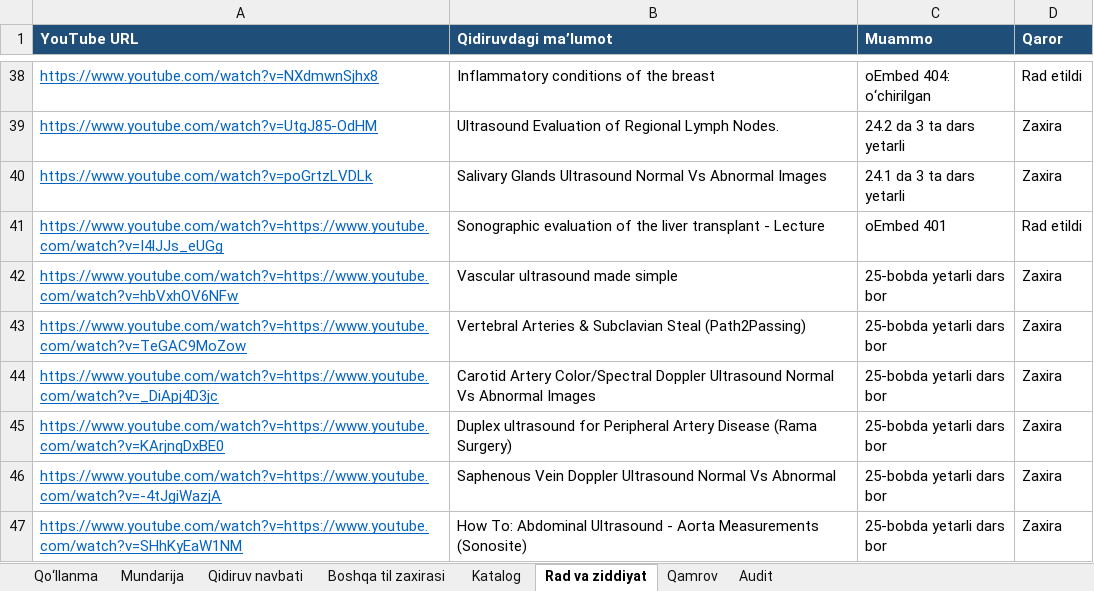
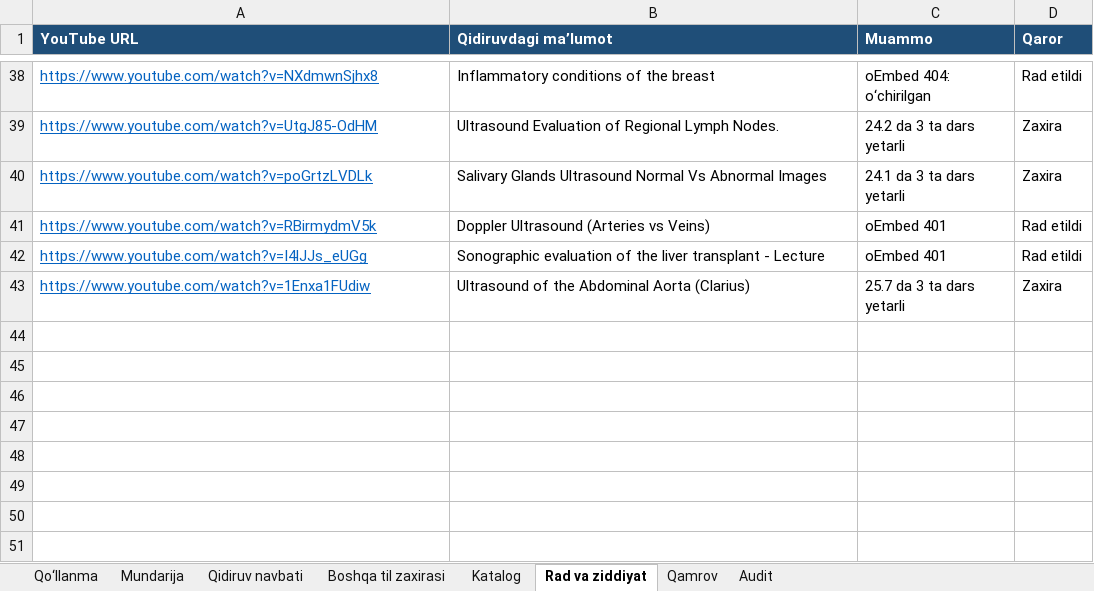
Before and after one commit to botanikjon-droid/dual-sub-replay, an Excel workbook: docs/shokalon/02_VIDEO_CATALOG/SHOKALON_katalog_v7.xlsx, sheet Rad va ziddiyat, drawn as a sheet; only a part is shown, gaps mark what is left out; values as stored, in another font and other column widths than the file's, no borders; removed rows and columns are numbered as before the commit, all else as after; the diff names each change by its address in the sheet, - before the commit and + after, or states it on an @@ line.

```diff
--- a/docs/shokalon/02_VIDEO_CATALOG/SHOKALON_katalog_v7.xlsx (sheet Rad va ziddiyat)
+++ b/docs/shokalon/02_VIDEO_CATALOG/SHOKALON_katalog_v7.xlsx (sheet Rad va ziddiyat)
+row 41: https://www.youtube.com/watch?v=RBirmydmV5k | Doppler Ultrasound (Arteries vs Veins) | oEmbed 401 | Rad etildi
-A42 (YouTube URL): https://www.youtube.com/watch?v=https://www.youtube.com/watch?v=I4lJJs_eUGg
+A42 (YouTube URL): https://www.youtube.com/watch?v=I4lJJs_eUGg
-row 42: https://www.youtube.com/watch?v=https://www.youtube.com/watch?v=hbVxhOV6NFw | Vascular ultrasound made simple | 25-bobda yetarli dars bor | Zaxira
-row 43: https://www.youtube.com/watch?v=https://www.youtube.com/watch?v=TeGAC9MoZow | Vertebral Arteries & Subclavian Steal (Path2Passing) | 25-bobda yetarli dars bor | Zaxira
-row 44: https://www.youtube.com/watch?v=https://www.youtube.com/watch?v=_DiApj4D3jc | Carotid Artery Color/Spectral Doppler Ultrasound Normal Vs Abnormal Images | 25-bobda yetarli dars bor | Zaxira
-row 45: https://www.youtube.com/watch?v=https://www.youtube.com/watch?v=KArjnqDxBE0 | Duplex ultrasound for Peripheral Artery Disease (Rama Surgery) | 25-bobda yetarli dars bor | Zaxira
-row 46: https://www.youtube.com/watch?v=https://www.youtube.com/watch?v=-4tJgiWazjA | Saphenous Vein Doppler Ultrasound Normal Vs Abnormal | 25-bobda yetarli dars bor | Zaxira
-A43 (YouTube URL): https://www.youtube.com/watch?v=https://www.youtube.com/watch?v=SHhKyEaW1NM
+A43 (YouTube URL): https://www.youtube.com/watch?v=1Enxa1FUdiw
-B43 (Qidiruvdagi ma’lumot): How To: Abdominal Ultrasound - Aorta Measurements (Sonosite)
+B43 (Qidiruvdagi ma’lumot): Ultrasound of the Abdominal Aorta (Clarius)
-C43 (Muammo): 25-bobda yetarli dars bor
+C43 (Muammo): 25.7 da 3 ta dars yetarli
```
Also changed, not shown: sheet Katalog, sheet Qidiruv navbati, sheet Mundarija, sheet Boshqa til zaxirasi, sheet Qo‘llanma, formulas that keep their value.
